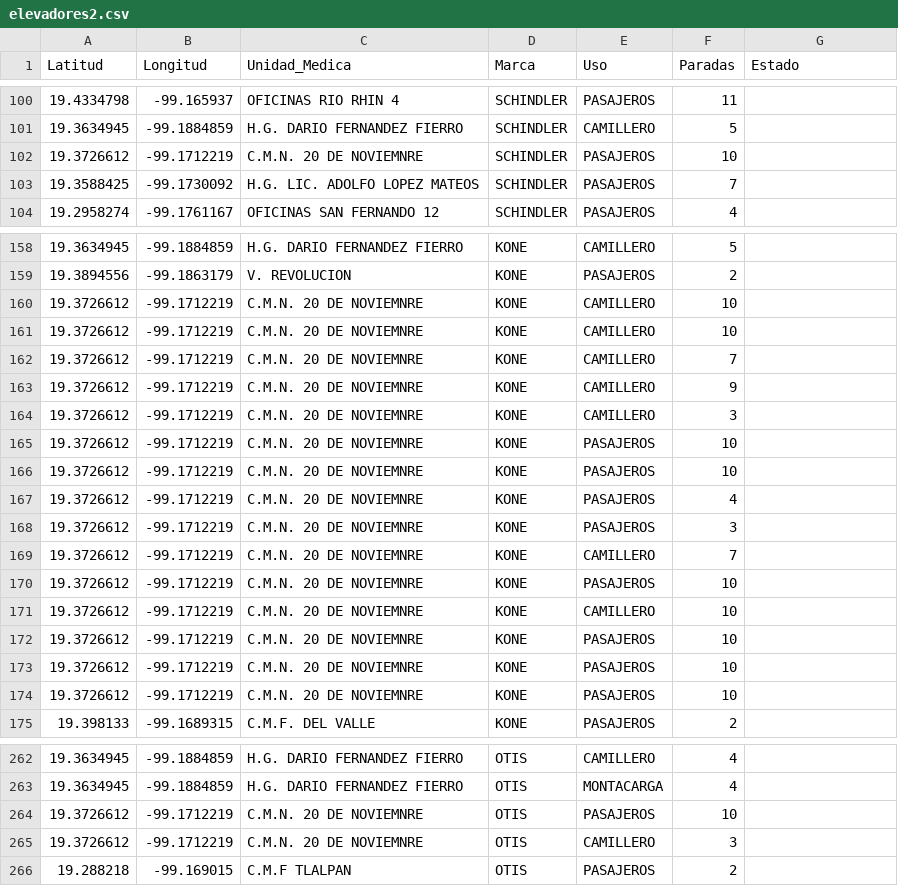
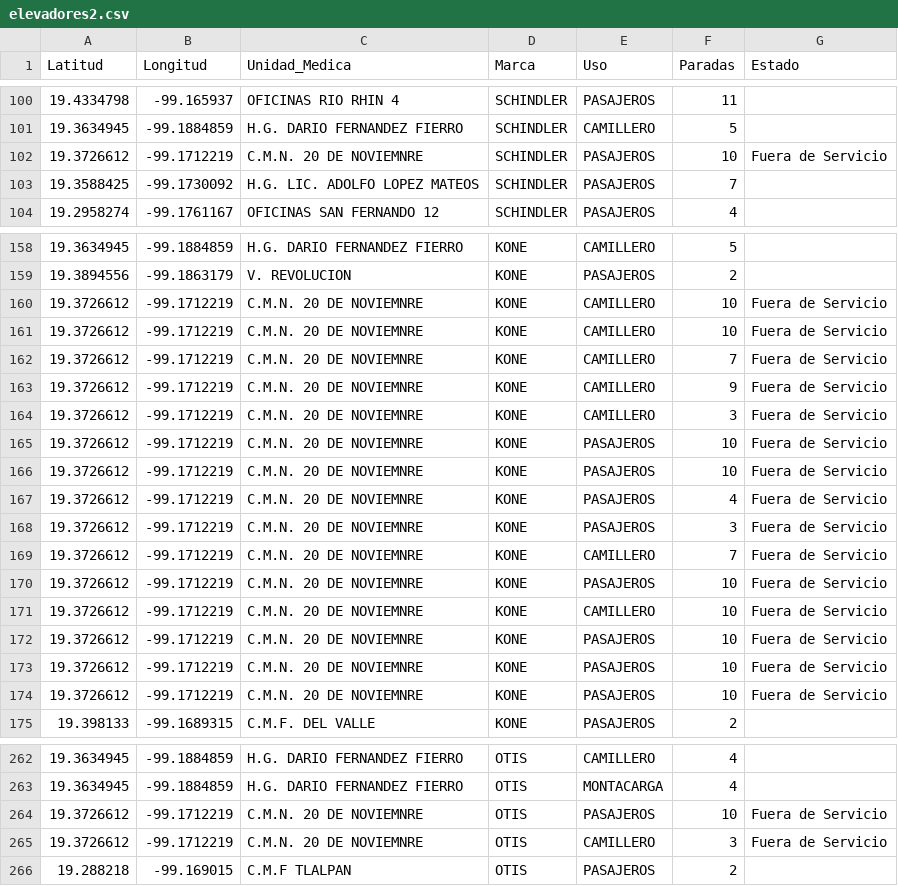
Before and after one commit to canek33/DOR-MONITOR, a CSV file: data/elevadores2.csv, drawn as a sheet; only a part is shown, gaps mark what is left out.

```diff
--- a/data/elevadores2.csv
+++ b/data/elevadores2.csv
@@ -101,3 +101,3 @@ Latitud,Longitud,Unidad_Medica,Marca,Uso,Paradas,Estado
 19.3634945,-99.1884859,H.G. DARIO FERNANDEZ FIERRO,SCHINDLER,CAMILLERO,5,
-19.3726612,-99.1712219,C.M.N. 20 DE NOVIEMNRE,SCHINDLER,PASAJEROS,10,
+19.3726612,-99.1712219,C.M.N. 20 DE NOVIEMNRE,SCHINDLER,PASAJEROS,10,Fuera de Servicio
 19.3588425,-99.1730092,H.G. LIC. ADOLFO LOPEZ MATEOS,SCHINDLER,PASAJEROS,7,
@@ -159,17 +159,17 @@ Latitud,Longitud,Unidad_Medica,Marca,Uso,Paradas,Estado
 19.3894556,-99.1863179,V. REVOLUCION ,KONE ,PASAJEROS,2,
-19.3726612,-99.1712219,C.M.N. 20 DE NOVIEMNRE,KONE ,CAMILLERO,10,
-19.3726612,-99.1712219,C.M.N. 20 DE NOVIEMNRE,KONE ,CAMILLERO,10,
-19.3726612,-99.1712219,C.M.N. 20 DE NOVIEMNRE,KONE ,CAMILLERO,7,
-19.3726612,-99.1712219,C.M.N. 20 DE NOVIEMNRE,KONE ,CAMILLERO,9,
-19.3726612,-99.1712219,C.M.N. 20 DE NOVIEMNRE,KONE ,CAMILLERO,3,
-19.3726612,-99.1712219,C.M.N. 20 DE NOVIEMNRE,KONE ,PASAJEROS,10,
-19.3726612,-99.1712219,C.M.N. 20 DE NOVIEMNRE,KONE ,PASAJEROS,10,
-19.3726612,-99.1712219,C.M.N. 20 DE NOVIEMNRE,KONE ,PASAJEROS,4,
-19.3726612,-99.1712219,C.M.N. 20 DE NOVIEMNRE,KONE ,PASAJEROS,3,
-19.3726612,-99.1712219,C.M.N. 20 DE NOVIEMNRE,KONE ,CAMILLERO,7,
-19.3726612,-99.1712219,C.M.N. 20 DE NOVIEMNRE,KONE ,PASAJEROS,10,
-19.3726612,-99.1712219,C.M.N. 20 DE NOVIEMNRE,KONE ,CAMILLERO,10,
-19.3726612,-99.1712219,C.M.N. 20 DE NOVIEMNRE,KONE ,PASAJEROS,10,
-19.3726612,-99.1712219,C.M.N. 20 DE NOVIEMNRE,KONE ,PASAJEROS,10,
-19.3726612,-99.1712219,C.M.N. 20 DE NOVIEMNRE,KONE ,PASAJEROS,10,
+19.3726612,-99.1712219,C.M.N. 20 DE NOVIEMNRE,KONE ,CAMILLERO,10,Fuera de Servicio
+19.3726612,-99.1712219,C.M.N. 20 DE NOVIEMNRE,KONE ,CAMILLERO,10,Fuera de Servicio
+19.3726612,-99.1712219,C.M.N. 20 DE NOVIEMNRE,KONE ,CAMILLERO,7,Fuera de Servicio
+19.3726612,-99.1712219,C.M.N. 20 DE NOVIEMNRE,KONE ,CAMILLERO,9,Fuera de Servicio
+19.3726612,-99.1712219,C.M.N. 20 DE NOVIEMNRE,KONE ,CAMILLERO,3,Fuera de Servicio
+19.3726612,-99.1712219,C.M.N. 20 DE NOVIEMNRE,KONE ,PASAJEROS,10,Fuera de Servicio
+19.3726612,-99.1712219,C.M.N. 20 DE NOVIEMNRE,KONE ,PASAJEROS,10,Fuera de Servicio
+19.3726612,-99.1712219,C.M.N. 20 DE NOVIEMNRE,KONE ,PASAJEROS,4,Fuera de Servicio
+19.3726612,-99.1712219,C.M.N. 20 DE NOVIEMNRE,KONE ,PASAJEROS,3,Fuera de Servicio
+19.3726612,-99.1712219,C.M.N. 20 DE NOVIEMNRE,KONE ,CAMILLERO,7,Fuera de Servicio
+19.3726612,-99.1712219,C.M.N. 20 DE NOVIEMNRE,KONE ,PASAJEROS,10,Fuera de Servicio
+19.3726612,-99.1712219,C.M.N. 20 DE NOVIEMNRE,KONE ,CAMILLERO,10,Fuera de Servicio
+19.3726612,-99.1712219,C.M.N. 20 DE NOVIEMNRE,KONE ,PASAJEROS,10,Fuera de Servicio
+19.3726612,-99.1712219,C.M.N. 20 DE NOVIEMNRE,KONE ,PASAJEROS,10,Fuera de Servicio
+19.3726612,-99.1712219,C.M.N. 20 DE NOVIEMNRE,KONE ,PASAJEROS,10,Fuera de Servicio
 19.398133,-99.1689315,C.M.F. DEL VALLE,KONE ,PASAJEROS,2,
@@ -263,4 +263,4 @@ Latitud,Longitud,Unidad_Medica,Marca,Uso,Paradas,Estado
 19.3634945,-99.1884859,H.G. DARIO FERNANDEZ FIERRO,OTIS,MONTACARGA,4,
-19.3726612,-99.1712219,C.M.N. 20 DE NOVIEMNRE,OTIS,PASAJEROS,10,
-19.3726612,-99.1712219,C.M.N. 20 DE NOVIEMNRE,OTIS,CAMILLERO,3,
+19.3726612,-99.1712219,C.M.N. 20 DE NOVIEMNRE,OTIS,PASAJEROS,10,Fuera de Servicio
+19.3726612,-99.1712219,C.M.N. 20 DE NOVIEMNRE,OTIS,CAMILLERO,3,Fuera de Servicio
 19.288218,-99.169015,C.M.F TLALPAN,OTIS,PASAJEROS,2,
```
Also changed, not shown: 5 other files.
